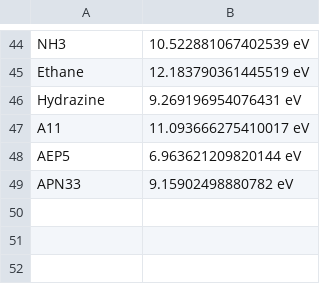
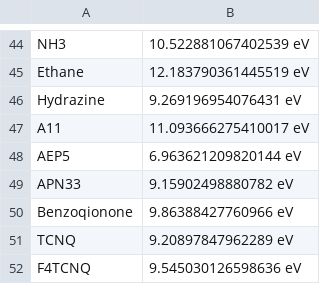
Before and after one commit to thyheal/electret_cal, a CSV file: ip_val.csv, drawn as a sheet; only a part is shown, gaps mark what is left out; the diff names each change by its address in the sheet, - before the commit and + after, or states it on an @@ line.

```diff
--- a/ip_val.csv
+++ b/ip_val.csv
+row 50: Benzoqionone | 9.86388427760966 eV
+row 51: TCNQ | 9.20897847962289 eV
+row 52: F4TCNQ | 9.545030126598636 eV
```
Also changed, not shown: 5 other files.
